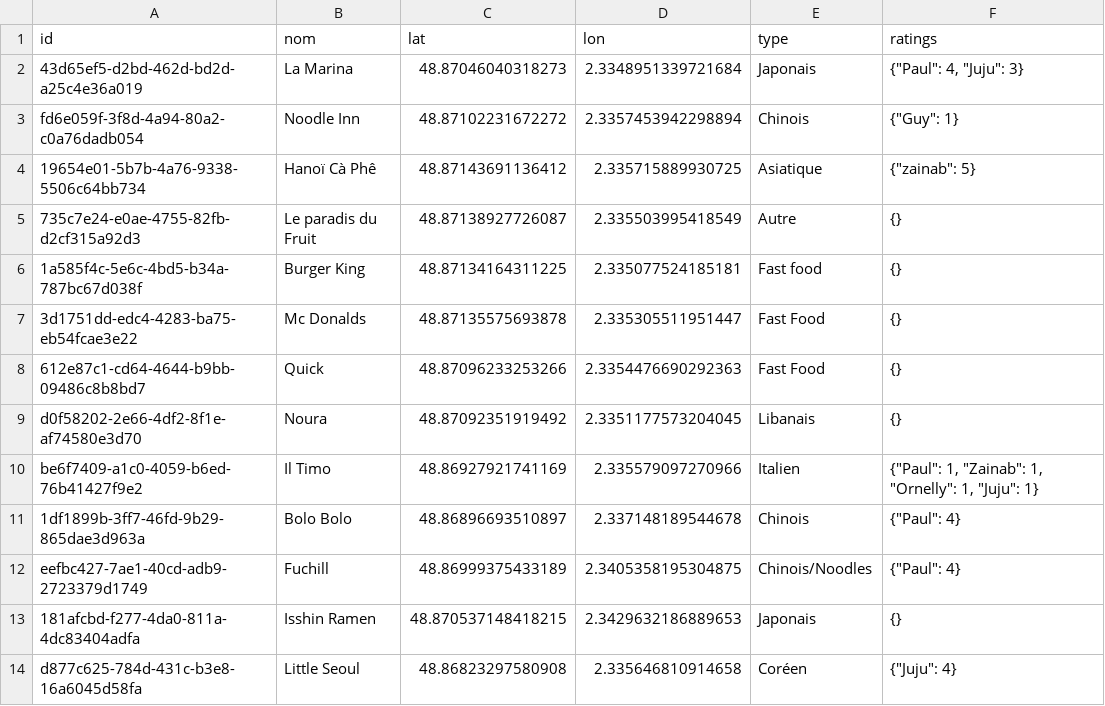
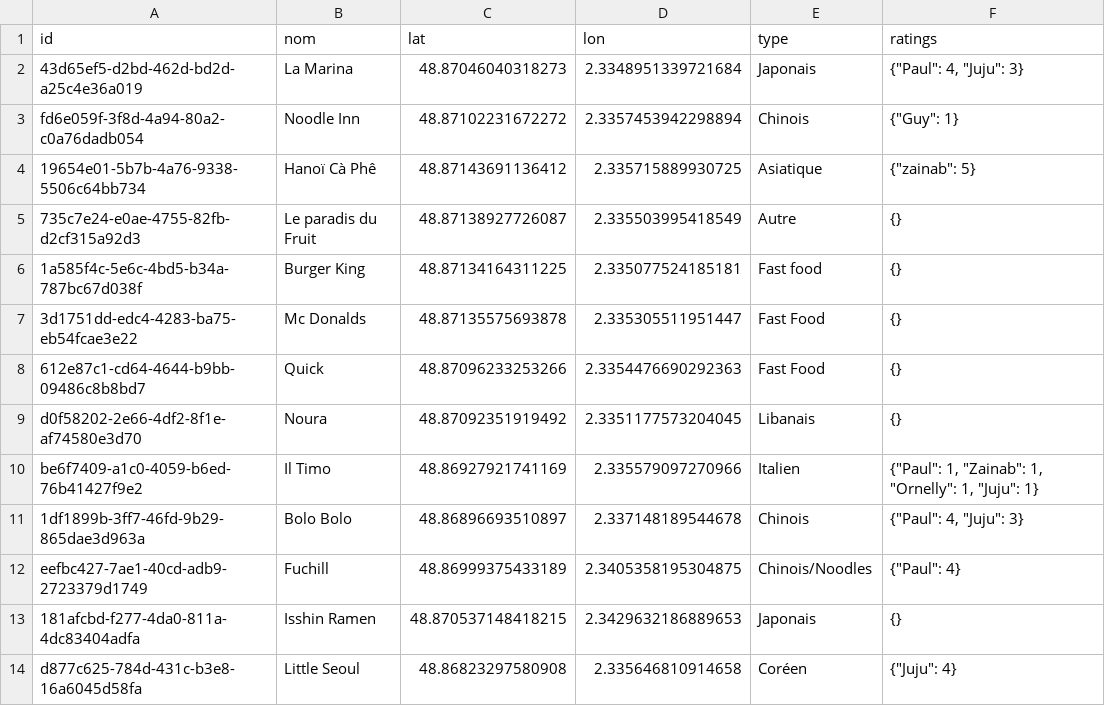
Before and after one commit to Xuoner/cartedejeuners, a CSV file: restaurants.csv, drawn as a sheet.

Commit message:
Ajout/modification de restaurant

```diff
--- a/restaurants.csv
+++ b/restaurants.csv
@@ -10,3 +10,3 @@ d0f58202-2e66-4df2-8f1e-af74580e3d70,Noura,48.87092351919492,2.3351177573204045,
 be6f7409-a1c0-4059-b6ed-76b41427f9e2,Il Timo,48.86927921741169,2.335579097270966,Italien,"{""Paul"": 1, ""Zainab"": 1, ""Ornelly"": 1, ""Juju"": 1}"
-1df1899b-3ff7-46fd-9b29-865dae3d963a,Bolo Bolo,48.86896693510897,2.337148189544678,Chinois,"{""Paul"": 4}"
+1df1899b-3ff7-46fd-9b29-865dae3d963a,Bolo Bolo,48.86896693510897,2.337148189544678,Chinois,"{""Paul"": 4, ""Juju"": 3}"
 eefbc427-7ae1-40cd-adb9-2723379d1749,Fuchill,48.86999375433189,2.3405358195304875,Chinois/Noodles,"{""Paul"": 4}"
```
